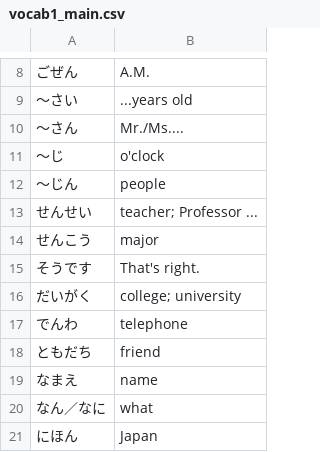
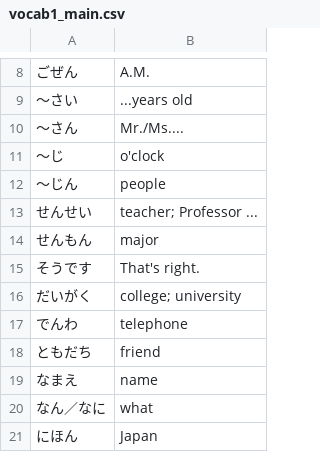
Before and after one commit to faso/genki-anki-cards, a CSV file: vocab1_main.csv, drawn as a sheet; only a part is shown, gaps mark what is left out.

Commit message:
Add files via upload

```diff
--- a/vocab1_main.csv
+++ b/vocab1_main.csv
@@ -13,3 +13,3 @@
 せんせい,teacher; Professor ...
-せんこう,major
+せんもん,major
 そうです,That's right.
```
